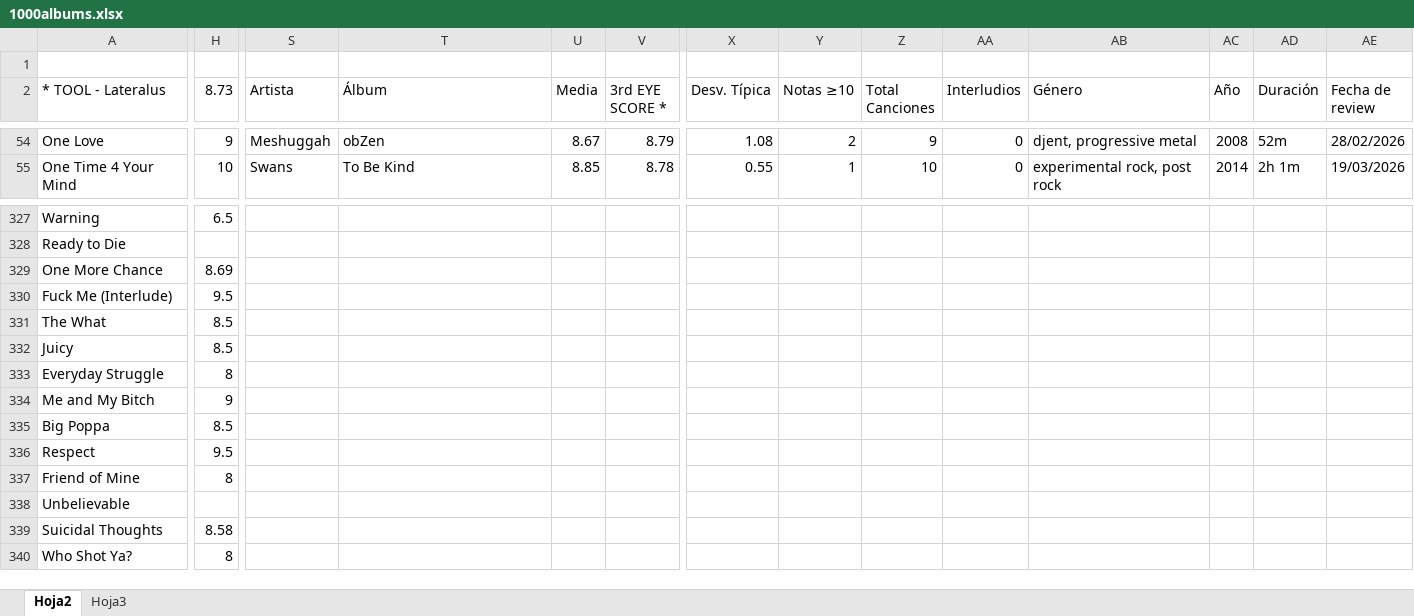
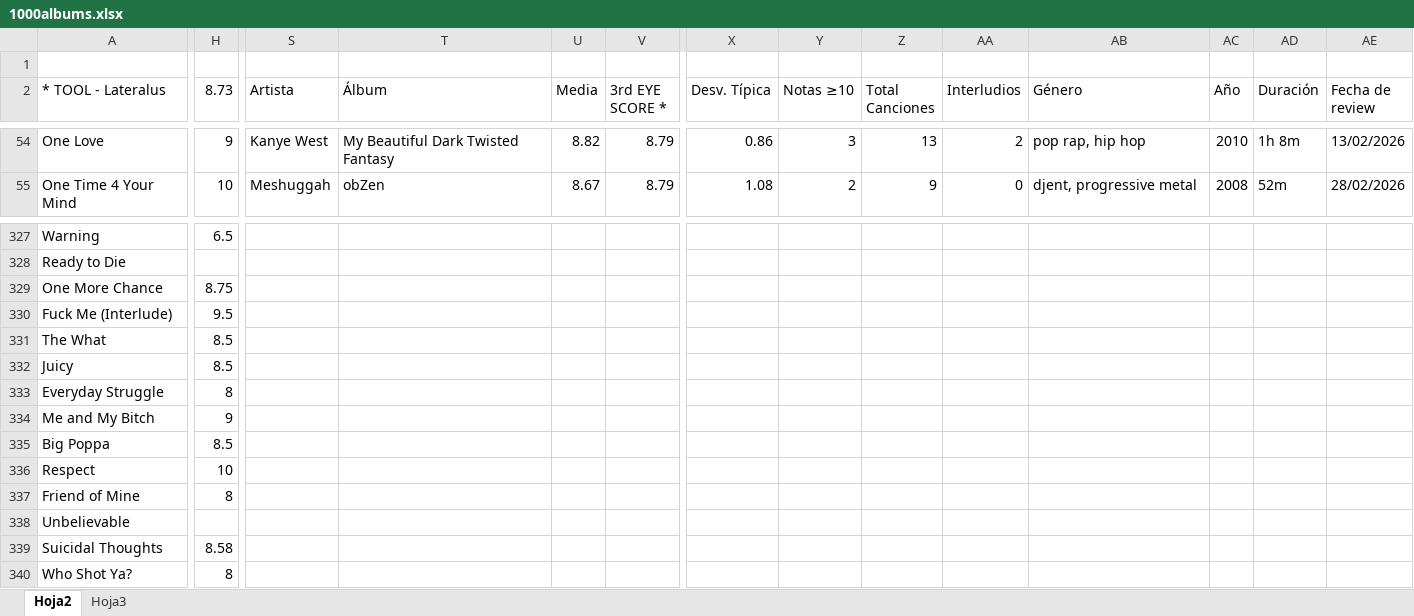
Before and after one commit to miguelrr11/top1000albums, an Excel workbook: 1000albums.xlsx, sheet Hoja2, drawn as a sheet; only a part is shown, gaps mark what is left out; values as stored, in another font and other column widths than the file's, no cell formats; charts and pictures and conditional formats not drawn; the diff covers the shown part only; the diff names each change by its address in the sheet, - before the commit and + after, or states it on an @@ line.

```diff
--- a/1000albums.xlsx (sheet Hoja2)
+++ b/1000albums.xlsx (sheet Hoja2)
-S54 (Artista): Meshuggah
+S54 (Artista): Kanye West
-T54 (Álbum): obZen
+T54 (Álbum): My Beautiful Dark Twisted Fantasy
-U54 (Media): 8.67
+U54 (Media): 8.82
-X54 (Desv. Típica): 1.08
+X54 (Desv. Típica): 0.86
-Y54 (Notas ≥10): 2
+Y54 (Notas ≥10): 3
-Z54 (Total Canciones): 9
+Z54 (Total Canciones): 13
-AA54 (Interludios): 0
+AA54 (Interludios): 2
-AB54 (Género): djent, progressive metal
+AB54 (Género): pop rap, hip hop
-AC54 (Año): 2008
+AC54 (Año): 2010
-AD54 (Duración): 52m
+AD54 (Duración): 1h 8m
-AE54 (Fecha de review): 28/02/2026
+AE54 (Fecha de review): 13/02/2026
-S55 (Artista): Swans
+S55 (Artista): Meshuggah
-T55 (Álbum): To Be Kind
+T55 (Álbum): obZen
-U55 (Media): 8.85
+U55 (Media): 8.67
-V55 (3rd EYE SCORE *): 8.78
+V55 (3rd EYE SCORE *): 8.79
-X55 (Desv. Típica): 0.55
+X55 (Desv. Típica): 1.08
-Y55 (Notas ≥10): 1
+Y55 (Notas ≥10): 2
-Z55 (Total Canciones): 10
+Z55 (Total Canciones): 9
-AB55 (Género): experimental rock, post rock
+AB55 (Género): djent, progressive metal
-AC55 (Año): 2014
+AC55 (Año): 2008
-AD55 (Duración): 2h 1m
+AD55 (Duración): 52m
-AE55 (Fecha de review): 19/03/2026
+AE55 (Fecha de review): 28/02/2026
-H329 (8.73): 8.69
+H329 (8.73): 8.75
-H336 (8.73): 9.5
+H336 (8.73): 10
```
Also changed, not shown: 3 added rows, 3 removed rows, 1313 edited cells and merged cells elsewhere in this sheet, cell formats.
